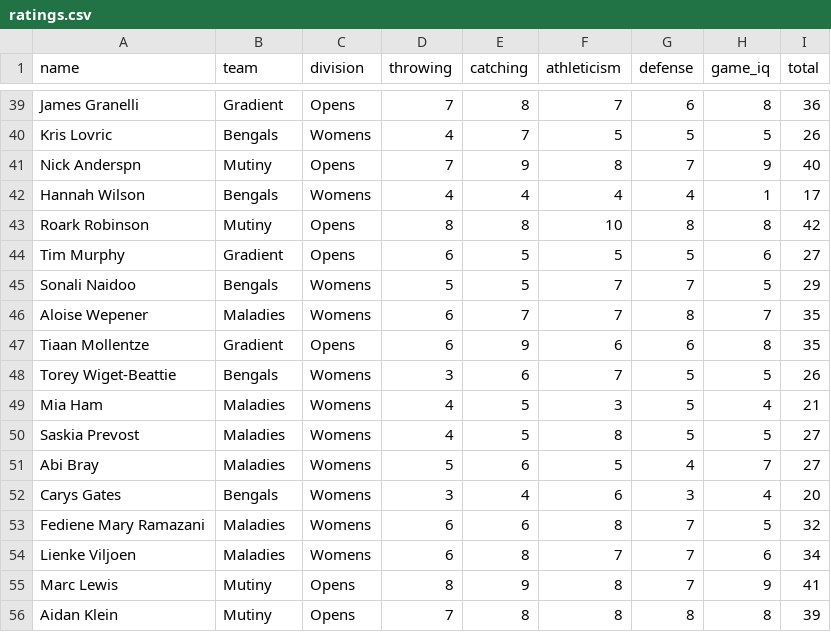
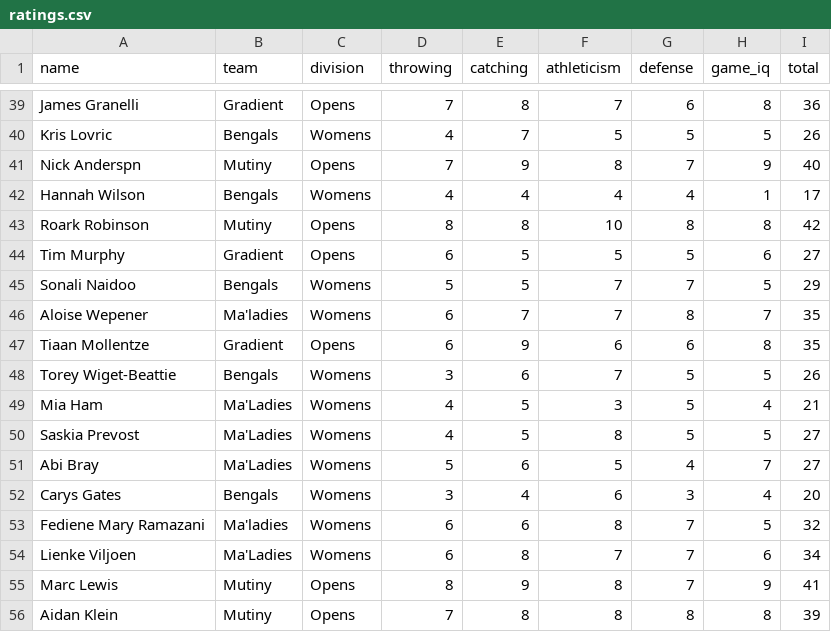
Before and after one commit to Pivey29/fantasy_team_selector, a CSV file: data/ratings.csv, drawn as a sheet; only a part is shown, gaps mark what is left out; the diff covers the shown part only.

```diff
--- a/data/ratings.csv
+++ b/data/ratings.csv
@@ -45,11 +45,11 @@ Tim Murphy,Gradient,Opens,6,5,5,5,6,27
 Sonali Naidoo,Bengals,Womens,5,5,7,7,5,29
-Aloise Wepener,Maladies,Womens,6,7,7,8,7,35
+Aloise Wepener,Ma'ladies,Womens,6,7,7,8,7,35
 Tiaan Mollentze,Gradient,Opens,6,9,6,6,8,35
 Torey Wiget-Beattie,Bengals,Womens,3,6,7,5,5,26
-Mia Ham,Maladies,Womens,4,5,3,5,4,21
-Saskia Prevost,Maladies,Womens,4,5,8,5,5,27
-Abi Bray,Maladies,Womens,5,6,5,4,7,27
+Mia Ham,Ma'Ladies,Womens,4,5,3,5,4,21
+Saskia Prevost,Ma'Ladies,Womens,4,5,8,5,5,27
+Abi Bray,Ma'Ladies,Womens,5,6,5,4,7,27
 Carys Gates,Bengals,Womens,3,4,6,3,4,20
-Fediene Mary Ramazani,Maladies,Womens,6,6,8,7,5,32
-Lienke Viljoen,Maladies,Womens,6,8,7,7,6,34
+Fediene Mary Ramazani,Ma'ladies,Womens,6,6,8,7,5,32
+Lienke Viljoen,Ma'Ladies,Womens,6,8,7,7,6,34
 Marc Lewis,Mutiny,Opens,8,9,8,7,9,41
```
Also changed, not shown: 7 added rows and 9 edited cells elsewhere in this file.
